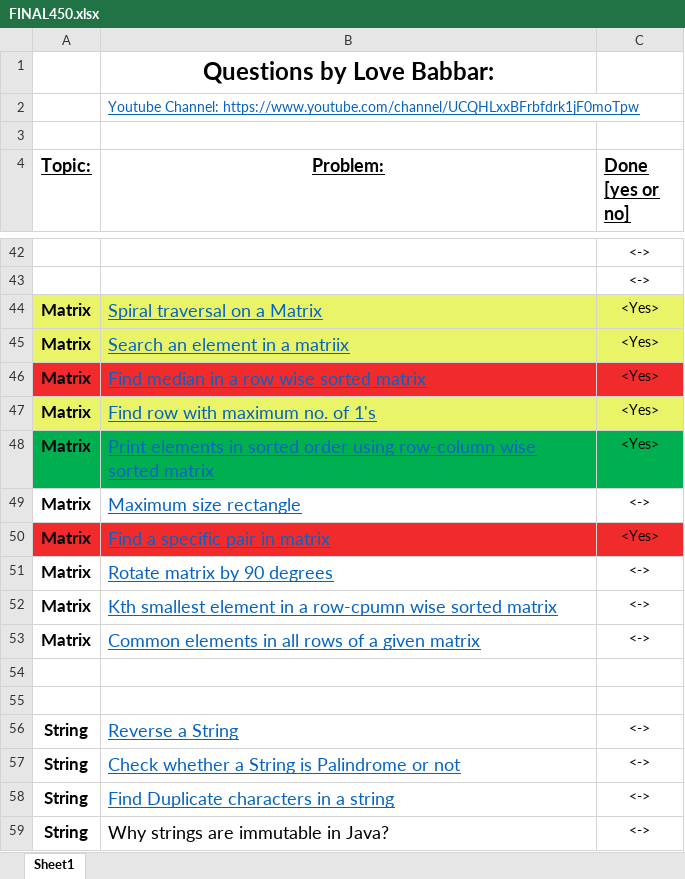
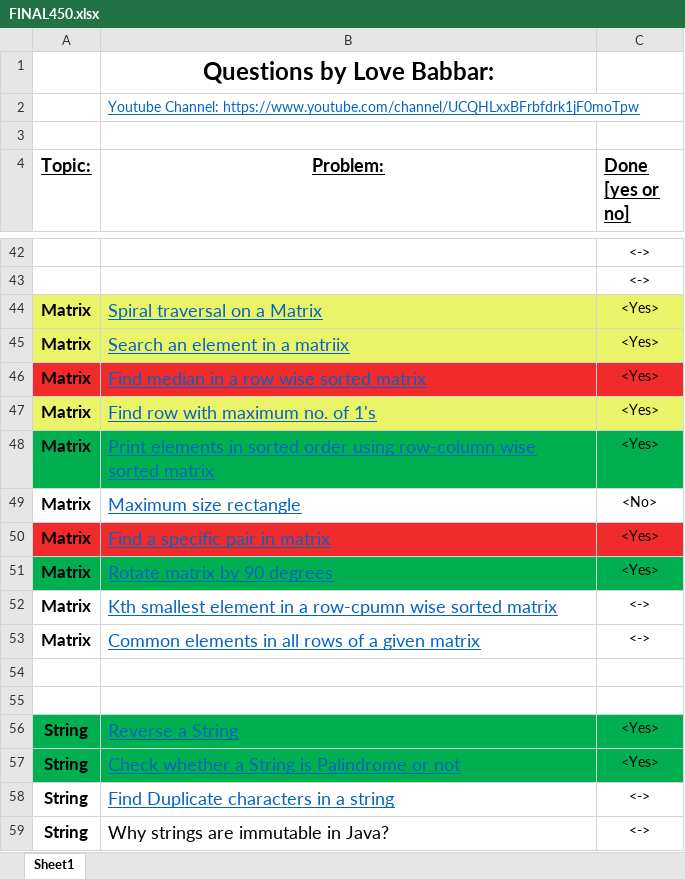
Before and after one commit to tech-saurabh382/LOVE-BABBAR-450-DSA-SHEET, an Excel workbook: FINAL450.xlsx, sheet Sheet1, drawn as a sheet; only a part is shown, gaps mark what is left out; values as stored, in another font and other column widths than the file's, no borders; the diff names each change by its address in the sheet, - before the commit and + after, or states it on an @@ line.

```diff
--- a/FINAL450.xlsx (sheet Sheet1)
+++ b/FINAL450.xlsx (sheet Sheet1)
-C49 (Done [yes or no]): <->
+C49 (Done [yes or no]): <No>
-A51:C51 fill: none
+A51:C51 fill: #00B050
-C51 (Done [yes or no]): <->
+C51 (Done [yes or no]): <Yes>
-A56:C57 fill: none
+A56:C57 fill: #00B050
-C56:C57 (Done [yes or no]): <->
+C56:C57 (Done [yes or no]): <Yes>
```
Also changed, not shown: 2 other files.
